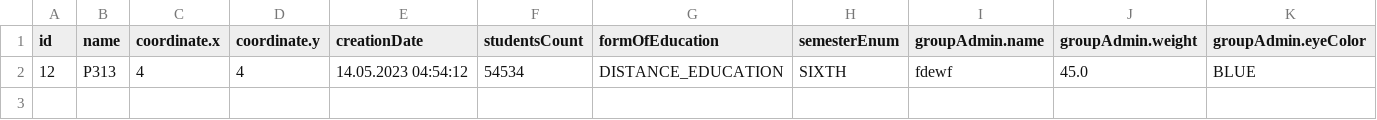
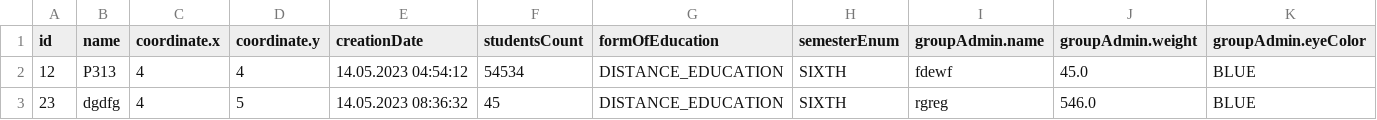
Before and after one commit to Ilyos2004/ITMO, a CSV file: lab6/Datas/baza.csv, drawn as a sheet; only a part is shown; rows hold the shown columns only; the diff names each change by its address in the sheet, - before the commit and + after, or states it on an @@ line.

```diff
--- a/lab6/Datas/baza.csv
+++ b/lab6/Datas/baza.csv
+row 3: 23 | dgdfg | 4 | 5 | 14.05.2023 08:36:32 | 45 | DISTANCE_EDUCATION | SIXTH | rgreg | 546.0 | BLUE
```
Also changed, not shown: 16 other files.
